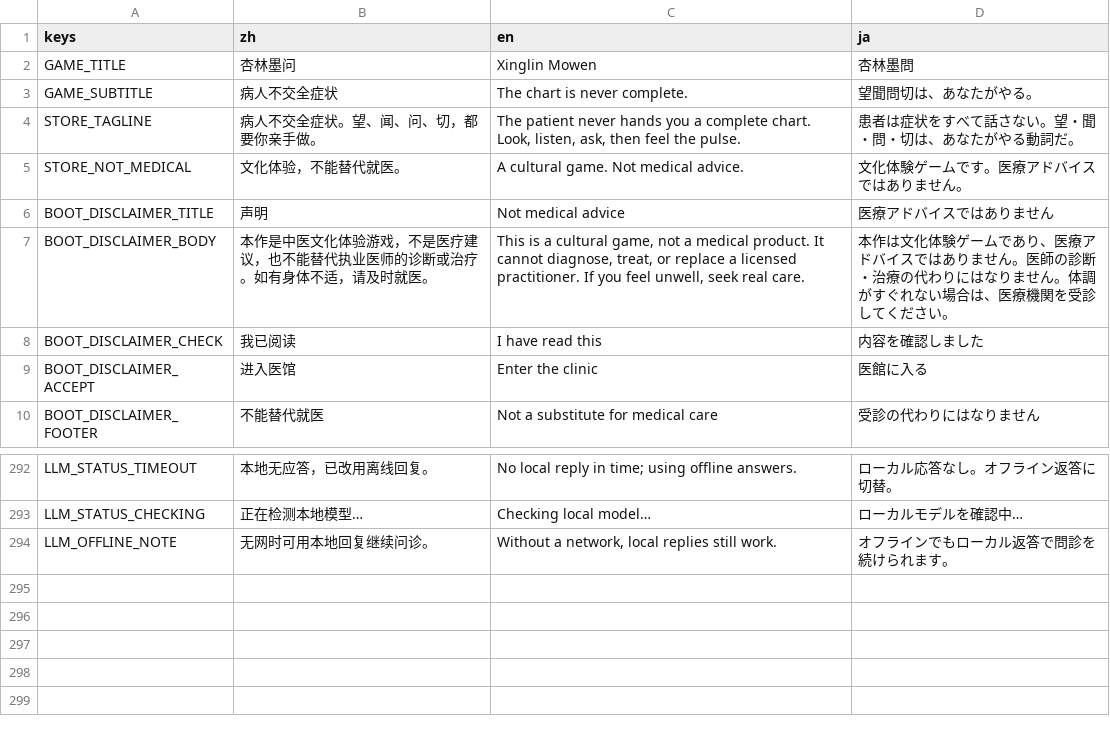
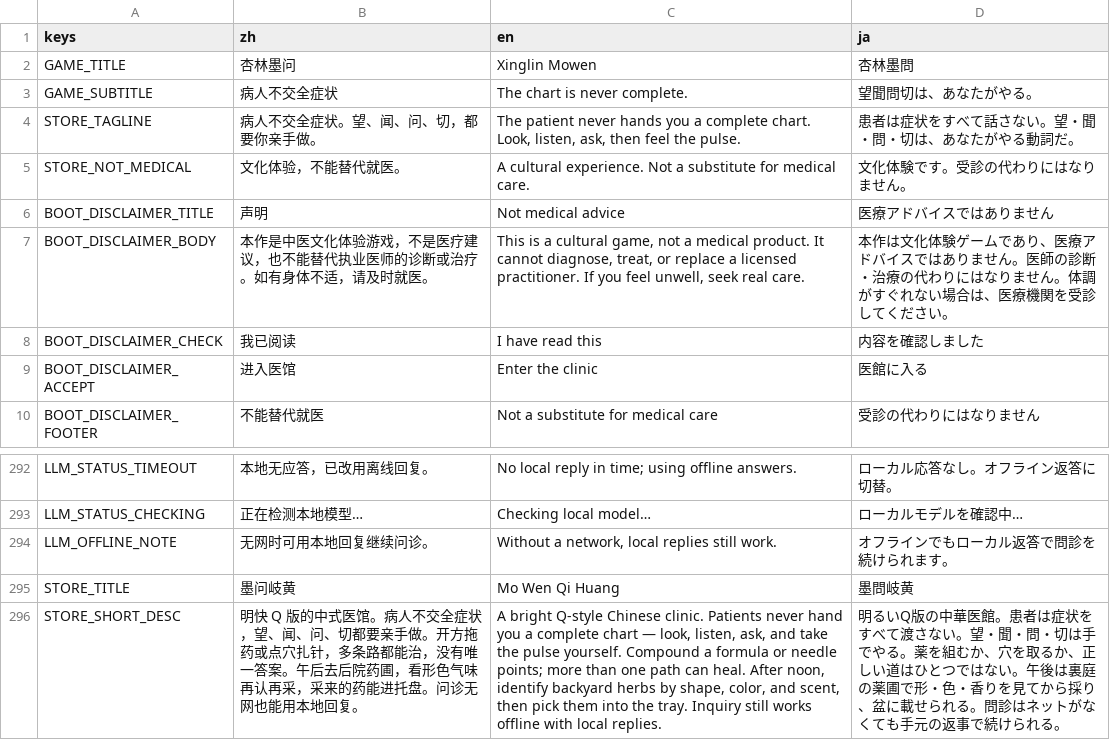
Before and after one commit to Gideon-li/2dshot-game, a CSV file: other-systems/i18n/ui.csv, drawn as a sheet; only a part is shown, gaps mark what is left out.

```diff
--- a/other-systems/i18n/ui.csv
+++ b/other-systems/i18n/ui.csv
@@ -4,3 +4,3 @@ GAME_SUBTITLE,病人不交全症状,The chart is never complete.,望聞問切は
 STORE_TAGLINE,病人不交全症状。望、闻、问、切，都要你亲手做。,"The patient never hands you a complete chart. Look, listen, ask, then feel the pulse.",患者は症状をすべて話さない。望・聞・問・切は、あなたがやる動詞だ。
-STORE_NOT_MEDICAL,文化体验，不能替代就医。,A cultural game. Not medical advice.,文化体験ゲームです。医療アドバイスではありません。
+STORE_NOT_MEDICAL,文化体验，不能替代就医。,A cultural experience. Not a substitute for medical care.,文化体験です。受診の代わりにはなりません。
 BOOT_DISCLAIMER_TITLE,声明,Not medical advice,医療アドバイスではありません
@@ -294 +294,3 @@ LLM_STATUS_CHECKING,正在检测本地模型…,Checking local model…,ロー
 LLM_OFFLINE_NOTE,无网时可用本地回复继续问诊。,"Without a network, local replies still work.",オフラインでもローカル返答で問診を続けられます。
+STORE_TITLE,墨问岐黄,Mo Wen Qi Huang,墨問岐黄
+STORE_SHORT_DESC,明快 Q 版的中式医馆。病人不交全症状，望、闻、问、切都要亲手做。开方拖药或点穴扎针，多条路都能治，没有唯一答案。午后去后院药圃，看形色气味再认再采，采来的药能进托盘。问诊无网也能用本地回复。,"A bright Q-style Chinese clinic. Patients never hand you a complete chart — look, listen, ask, and take the pulse yourself. Compound a formula or needle points; more than one path can heal. After noon, identify backyard herbs by shape, color, and scent, then pick them into the tray. Inquiry still works offline with local replies.",明るいQ版の中華医館。患者は症状をすべて渡さない。望・聞・問・切は手でやる。薬を組むか、穴を取るか、正しい道はひとつではない。午後は裏庭の薬圃で形・色・香りを見てから採り、盆に載せられる。問診はネットがなくても手元の返事で続けられる。
```
Also changed, not shown: locale/xinglin.csv, 20 other files.
